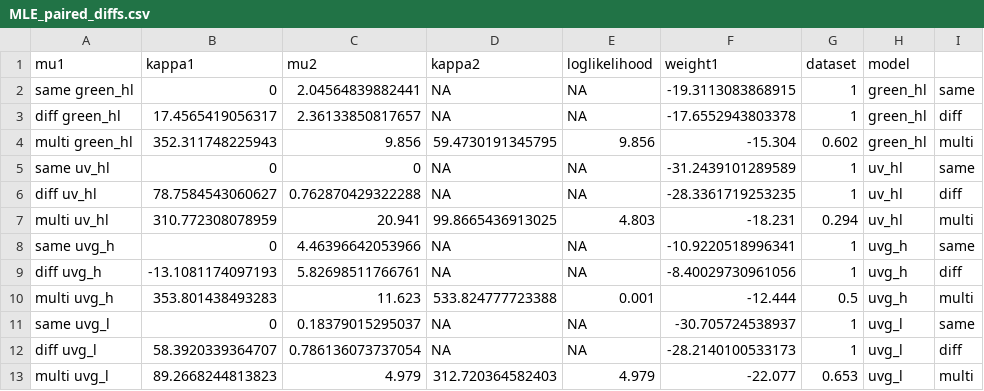
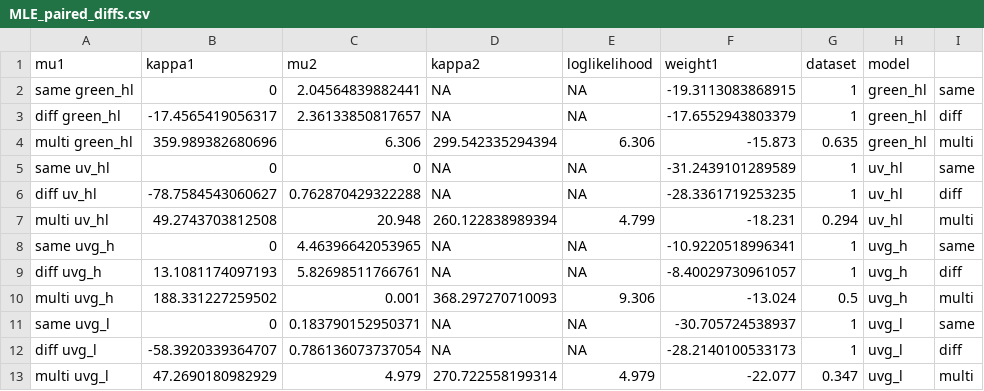
Before and after one commit to Foztarz/GUVdances, a CSV file: 2Results/MLE_paired_diffs.csv, drawn as a sheet.

```diff
--- a/2Results/MLE_paired_diffs.csv
+++ b/2Results/MLE_paired_diffs.csv
@@ -2,12 +2,12 @@
 "same green_hl",0,2.04564839882441,NA,NA,-19.3113083868915,1,"green_hl","same"
-"diff green_hl",17.4565419056317,2.36133850817657,NA,NA,-17.6552943803378,1,"green_hl","diff"
-"multi green_hl",352.311748225943,9.856,59.4730191345795,9.856,-15.304,0.602,"green_hl","multi"
+"diff green_hl",-17.4565419056317,2.36133850817657,NA,NA,-17.6552943803379,1,"green_hl","diff"
+"multi green_hl",359.989382680696,6.306,299.542335294394,6.306,-15.873,0.635,"green_hl","multi"
 "same uv_hl",0,0,NA,NA,-31.2439101289589,1,"uv_hl","same"
-"diff uv_hl",78.7584543060627,0.762870429322288,NA,NA,-28.3361719253235,1,"uv_hl","diff"
-"multi uv_hl",310.772308078959,20.941,99.8665436913025,4.803,-18.231,0.294,"uv_hl","multi"
-"same uvg_h",0,4.46396642053966,NA,NA,-10.9220518996341,1,"uvg_h","same"
-"diff uvg_h",-13.1081174097193,5.82698511766761,NA,NA,-8.40029730961056,1,"uvg_h","diff"
-"multi uvg_h",353.801438493283,11.623,533.824777723388,0.001,-12.444,0.5,"uvg_h","multi"
-"same uvg_l",0,0.18379015295037,NA,NA,-30.705724538937,1,"uvg_l","same"
-"diff uvg_l",58.3920339364707,0.786136073737054,NA,NA,-28.2140100533173,1,"uvg_l","diff"
-"multi uvg_l",89.2668244813823,4.979,312.720364582403,4.979,-22.077,0.653,"uvg_l","multi"
+"diff uv_hl",-78.7584543060627,0.762870429322288,NA,NA,-28.3361719253235,1,"uv_hl","diff"
+"multi uv_hl",49.2743703812508,20.948,260.122838989394,4.799,-18.231,0.294,"uv_hl","multi"
+"same uvg_h",0,4.46396642053965,NA,NA,-10.9220518996341,1,"uvg_h","same"
+"diff uvg_h",13.1081174097193,5.82698511766761,NA,NA,-8.40029730961057,1,"uvg_h","diff"
+"multi uvg_h",188.331227259502,0.001,368.297270710093,9.306,-13.024,0.5,"uvg_h","multi"
+"same uvg_l",0,0.183790152950371,NA,NA,-30.705724538937,1,"uvg_l","same"
+"diff uvg_l",-58.3920339364707,0.786136073737054,NA,NA,-28.2140100533173,1,"uvg_l","diff"
+"multi uvg_l",47.2690180982929,4.979,270.722558199314,4.979,-22.077,0.347,"uvg_l","multi"
```
Also changed, not shown: 2Results/LRT_paired_diffs.csv, 3 other files.
